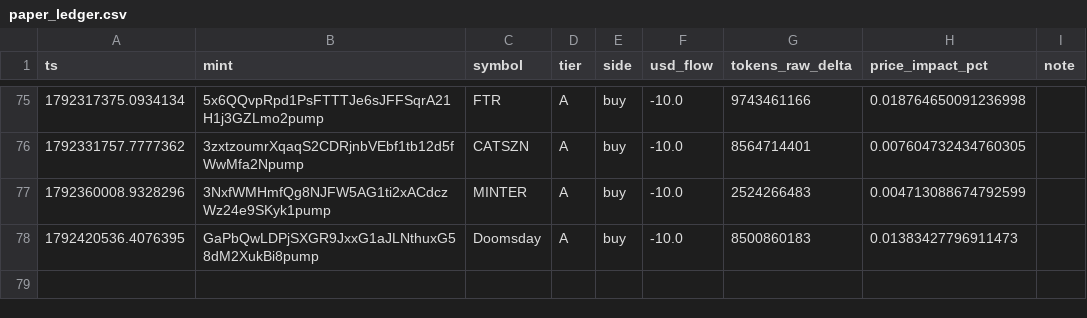
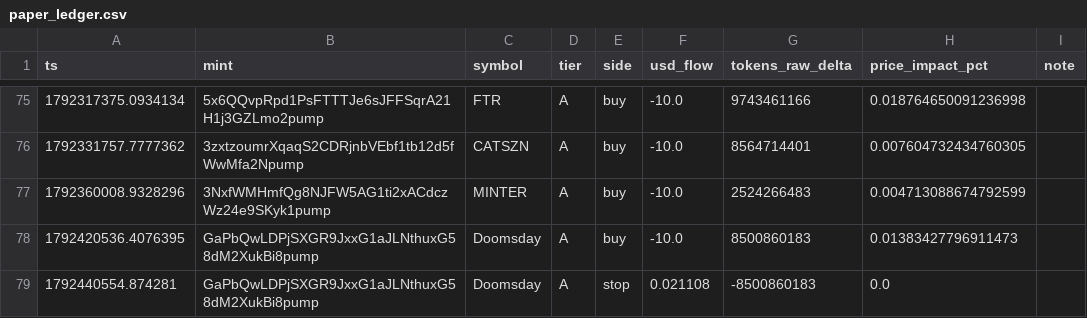
Before and after one commit to yousefjan2007-crypto/solana_screener, a CSV file: data/paper_ledger.csv, drawn as a sheet; only a part is shown, gaps mark what is left out.

```diff
--- a/data/paper_ledger.csv
+++ b/data/paper_ledger.csv
@@ -78 +78,2 @@ ts,mint,symbol,tier,side,usd_flow,tokens_raw_delta,price_impact_pct,note
 1792420536.4076395,GaPbQwLDPjSXGR9JxxG1aJLNthuxG58dM2XukBi8pump,Doomsday,A,buy,-10.0,8500860183,0.01383427796911473,
+1792440554.874281,GaPbQwLDPjSXGR9JxxG1aJLNthuxG58dM2XukBi8pump,Doomsday,A,stop,0.021108,-8500860183,0.0,
```
Also changed, not shown: 4 other files.
